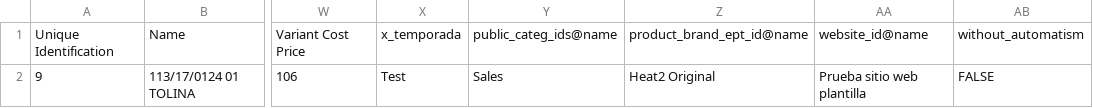
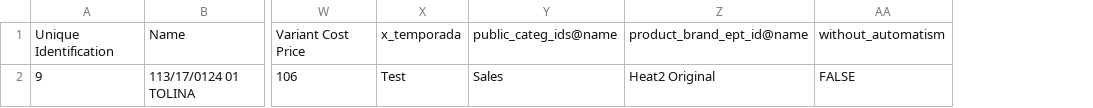
Before and after one commit to sandrobroder/sport2002, a CSV file: sh_import_product_var-14.0.7/sh_import_product_var/static/download/import_product_var_adv_csv.csv, drawn as a sheet; only a part is shown, gaps mark what is left out; the diff names each change by its address in the sheet, - before the commit and + after, or states it on an @@ line.

Commit message:
[ADD]excel

```diff
--- a/sh_import_product_var-14.0.7/sh_import_product_var/static/download/import_product_var_adv_csv.csv
+++ b/sh_import_product_var-14.0.7/sh_import_product_var/static/download/import_product_var_adv_csv.csv
-column AA, rows 1-2: website_id@name | Prueba sitio web plantilla
```
Also changed, not shown: 1 other file.
